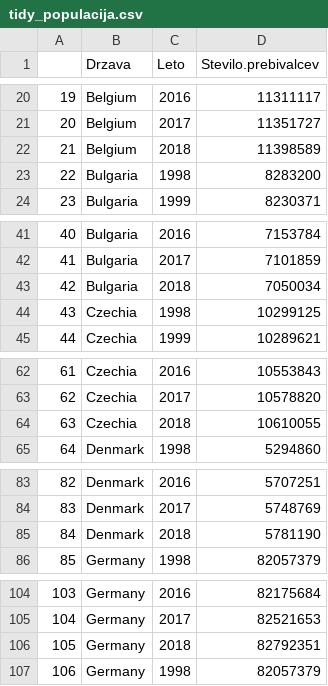
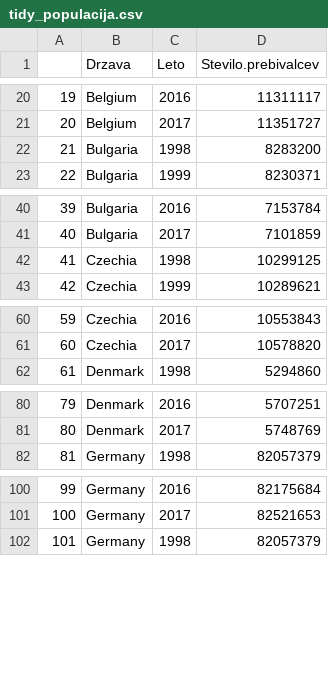
Before and after one commit to matejske/APPR-2019-20, a CSV file: podatki/tidy_populacija.csv, drawn as a sheet; only a part is shown, gaps mark what is left out; removed rows and columns are numbered as before the commit, all else as after; the diff covers the shown part only; the diff names each change by its address in the sheet, - before the commit and + after, or states it on an @@ line.

```diff
--- a/podatki/tidy_populacija.csv
+++ b/podatki/tidy_populacija.csv
-row 22: 21 | Belgium | 2018 | 11398589
@@ column A renumbered between rows 22 and 1004 @@
-row 43: 42 | Bulgaria | 2018 | 7050034
-row 64: 63 | Czechia | 2018 | 10610055
-row 85: 84 | Denmark | 2018 | 5781190
-row 106: 105 | Germany | 2018 | 82792351
```
Also changed, not shown: 43 removed rows elsewhere in this file, podatki/tidy_bdp.csv, podatki/tidy_dolg.csv, 2 other files.
